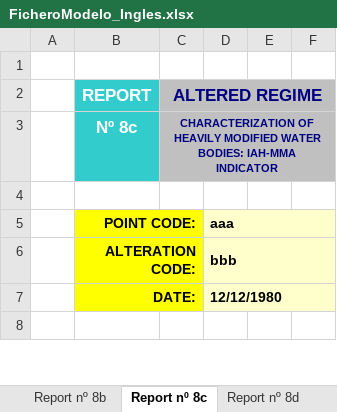
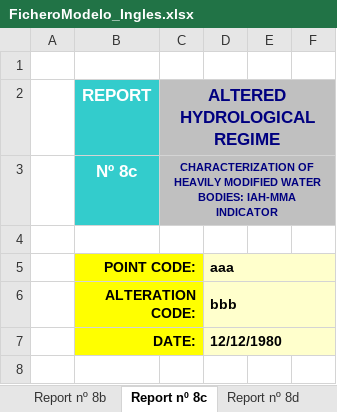
Before and after one commit to JAPDTTEC/IAHRIS, an Excel workbook: AlterAmbient/Report/FicheroModelo_Ingles.xlsx, sheet Report nº 8c, drawn as a sheet; only a part is shown; values as stored, in another font and other column widths than the file's, no borders; charts and pictures not drawn; the diff names each change by its address in the sheet, - before the commit and + after, or states it on an @@ line.

```diff
--- a/AlterAmbient/Report/FicheroModelo_Ingles.xlsx (sheet Report nº 8c)
+++ b/AlterAmbient/Report/FicheroModelo_Ingles.xlsx (sheet Report nº 8c)
-C2: ALTERED REGIME
+C2: ALTERED HYDROLOGICAL REGIME
```
Also changed, not shown: sheet Report nº 8d, sheet Report nº 8, sheet Report nº 8a, sheet Report nº 8b, charts or pictures, AlterAmbient/Report/FicheroModelo_Castellano_v2.3.xlsx, 3 other files.
